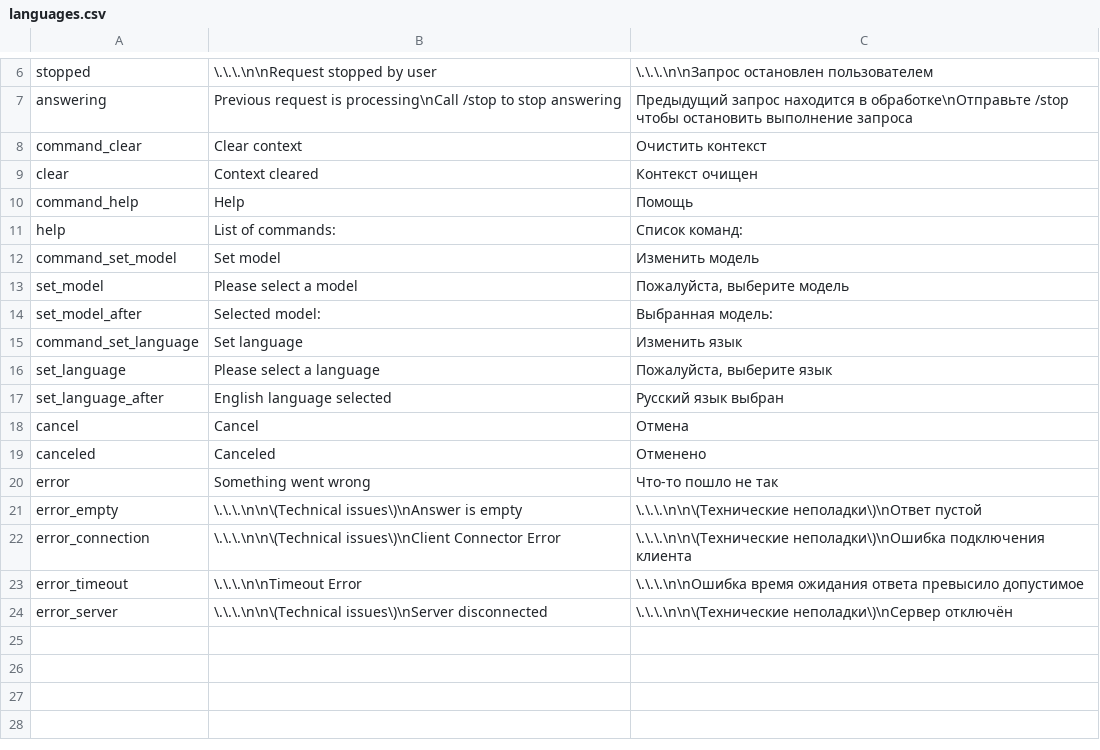
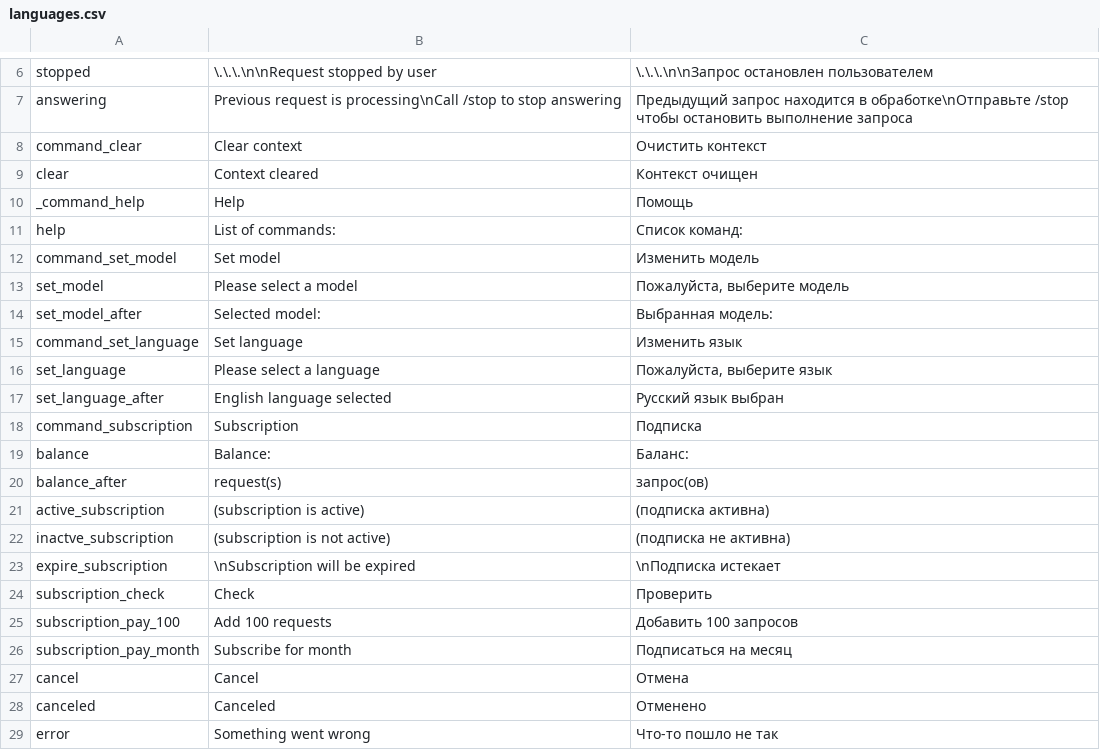
Before and after one commit to VEGAMETA/TG_LLAMA_GPT_SERVICE, a CSV file: src/resources/languages.csv, drawn as a sheet; only a part is shown, gaps mark what is left out; the shorter side is filled out with more unchanged rows; the diff names each change by its address in the sheet, - before the commit and + after, or states it on an @@ line.

Commit message:
docker network now external, subscription router, models fixes, minor refactoring

```diff
--- a/src/resources/languages.csv
+++ b/src/resources/languages.csv
-A10: command_help
+A10: _command_help
+row 18: command_subscription | Subscription | Подписка
+row 19: balance | Balance: | Баланс:
+row 20: balance_after | request(s) | запрос(ов)
+row 21: active_subscription | (subscription is active) | (подписка активна)
+row 22: inactve_subscription | (subscription is not active) | (подписка не активна)
+row 23: expire_subscription | \nSubscription will be expired | \nПодписка истекает
+row 24: subscription_check | Check | Проверить
+row 25: subscription_pay_100 | Add 100 requests | Добавить 100 запросов
+row 26: subscription_pay_month | Subscribe for month | Подписаться на месяц
```
Also changed, not shown: 17 other files.
